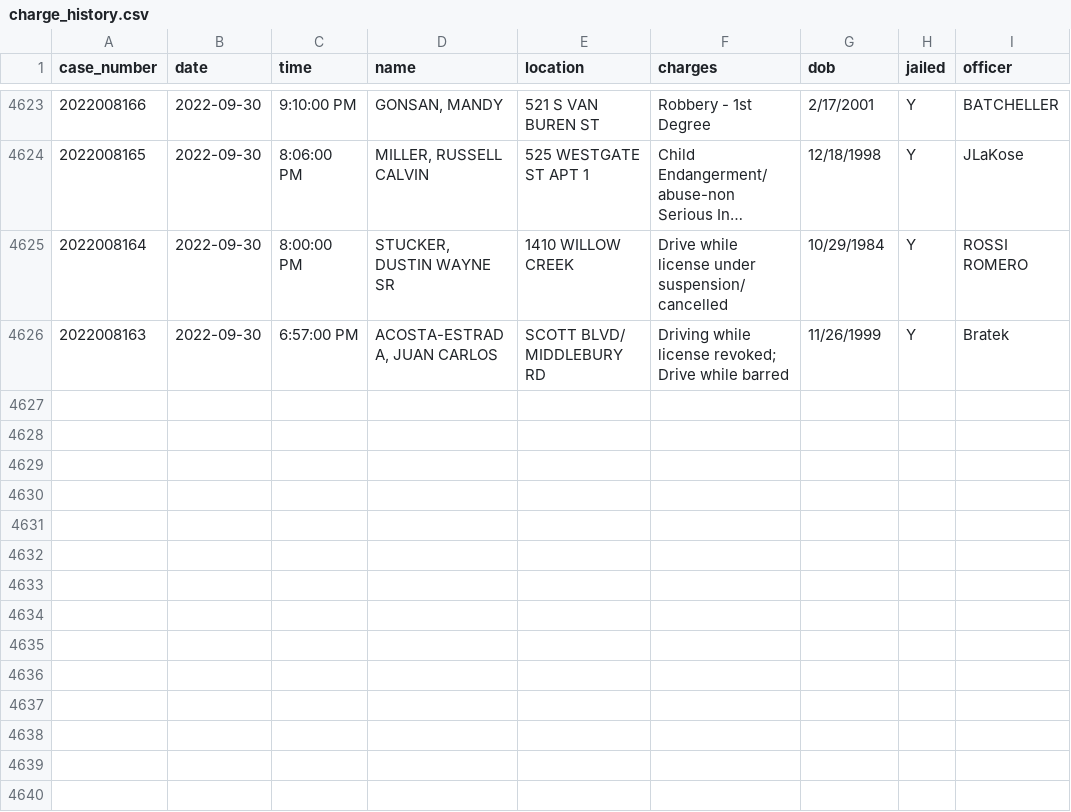
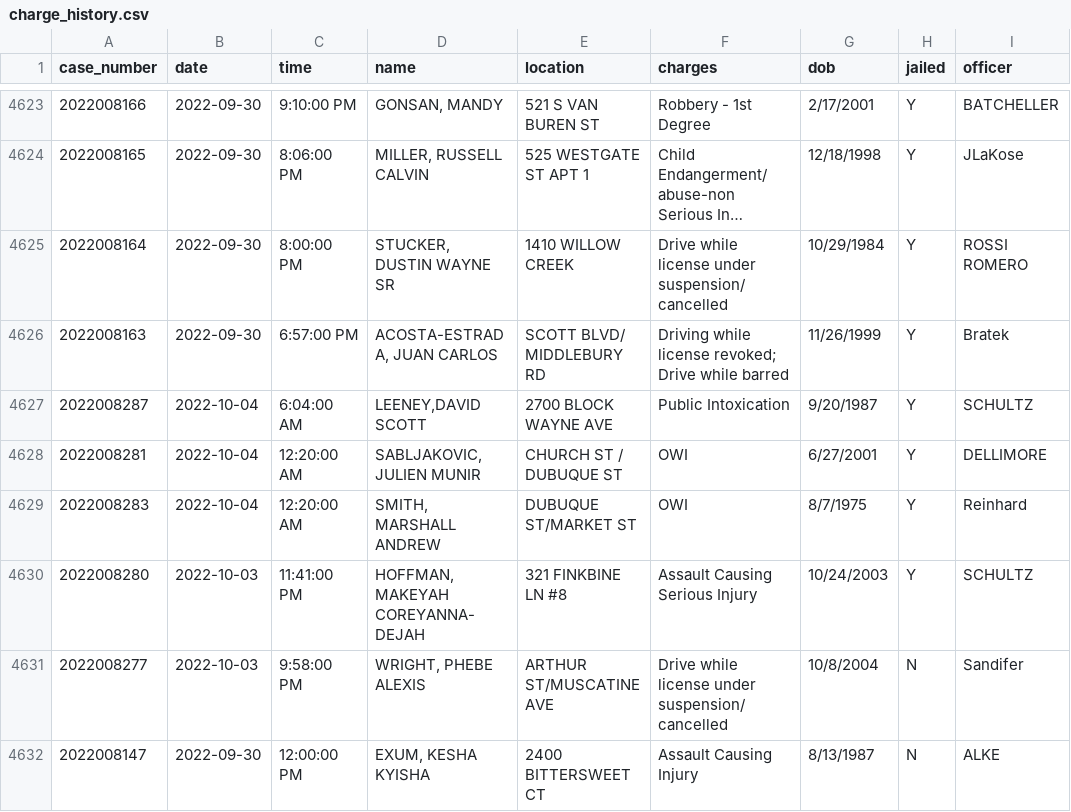
Before and after one commit to andrew-couch/ICBarTweeter, a CSV file: Data/charge_history.csv, drawn as a sheet; only a part is shown, gaps mark what is left out; long unchanged cells end in ….

```diff
--- a/Data/charge_history.csv
+++ b/Data/charge_history.csv
@@ -4626 +4626,7 @@ case_number,date,time,name,location,charges,dob,jailed,officer
 2022008163,2022-09-30,6:57:00 PM,"ACOSTA-ESTRADA, JUAN CARLOS",SCOTT BLVD/ MIDDLEBURY RD,Driving while license revoked; Drive while barred,11/26/1999,Y,Bratek
+2022008287,2022-10-04,6:04:00 AM,"LEENEY,DAVID SCOTT",2700 BLOCK WAYNE AVE,Public Intoxication,9/20/1987,Y,SCHULTZ
+2022008281,2022-10-04,12:20:00 AM,"SABLJAKOVIC, JULIEN MUNIR",CHURCH ST / DUBUQUE ST,OWI,6/27/2001,Y,DELLIMORE
+2022008283,2022-10-04,12:20:00 AM,"SMITH, MARSHALL ANDREW",DUBUQUE ST/MARKET ST,OWI,8/7/1975,Y,Reinhard
+2022008280,2022-10-03,11:41:00 PM,"HOFFMAN, MAKEYAH COREYANNA-DEJAH",321 FINKBINE LN #8,Assault Causing Serious Injury,10/24/2003,Y,SCHULTZ
+2022008277,2022-10-03,9:58:00 PM,"WRIGHT, PHEBE ALEXIS",ARTHUR ST/MUSCATINE AVE,Drive while license under suspension/cancelled,10/8/2004,N,Sandifer
+2022008147,2022-09-30,12:00:00 PM,"EXUM, KESHA KYISHA",2400 BITTERSWEET CT,Assault Causing Injury,8/13/1987,N,ALKE
```
